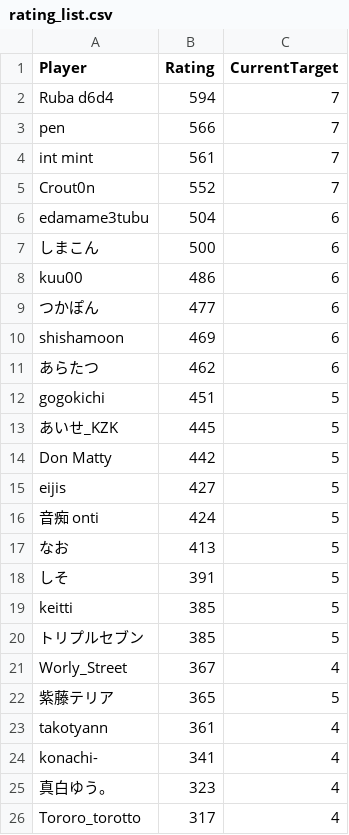
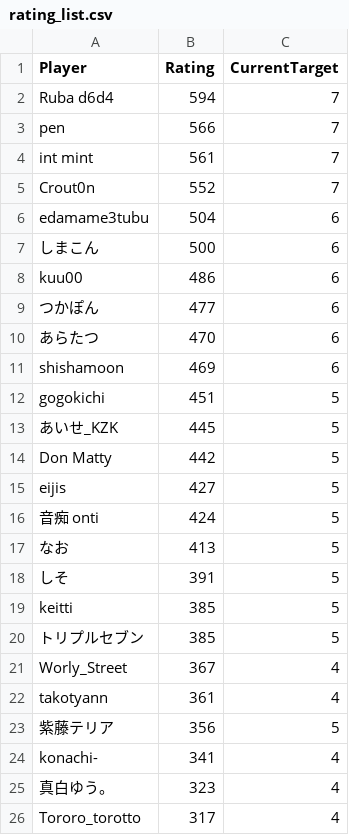
Before and after one commit to eijis-pan/CaromFargoRanking, a CSV file: src/CaromFargoRanking/data/rating_list.csv, drawn as a sheet; only a part is shown.

Commit message:
GitHub Actions から差分を Push

```diff
--- a/src/CaromFargoRanking/data/rating_list.csv
+++ b/src/CaromFargoRanking/data/rating_list.csv
@@ -9,4 +9,4 @@
 "つかぽん","477","6"
+"あらたつ","470","6"
 "shishamoon","469","6"
-"あらたつ","462","6"
 "gogokichi","451","5"
@@ -21,4 +21,4 @@
 "Worly_Street","367","4"
-"紫藤テリア","365","5"
 "takotyann","361","4"
+"紫藤テリア","356","5"
 "konachi-","341","4"
```
